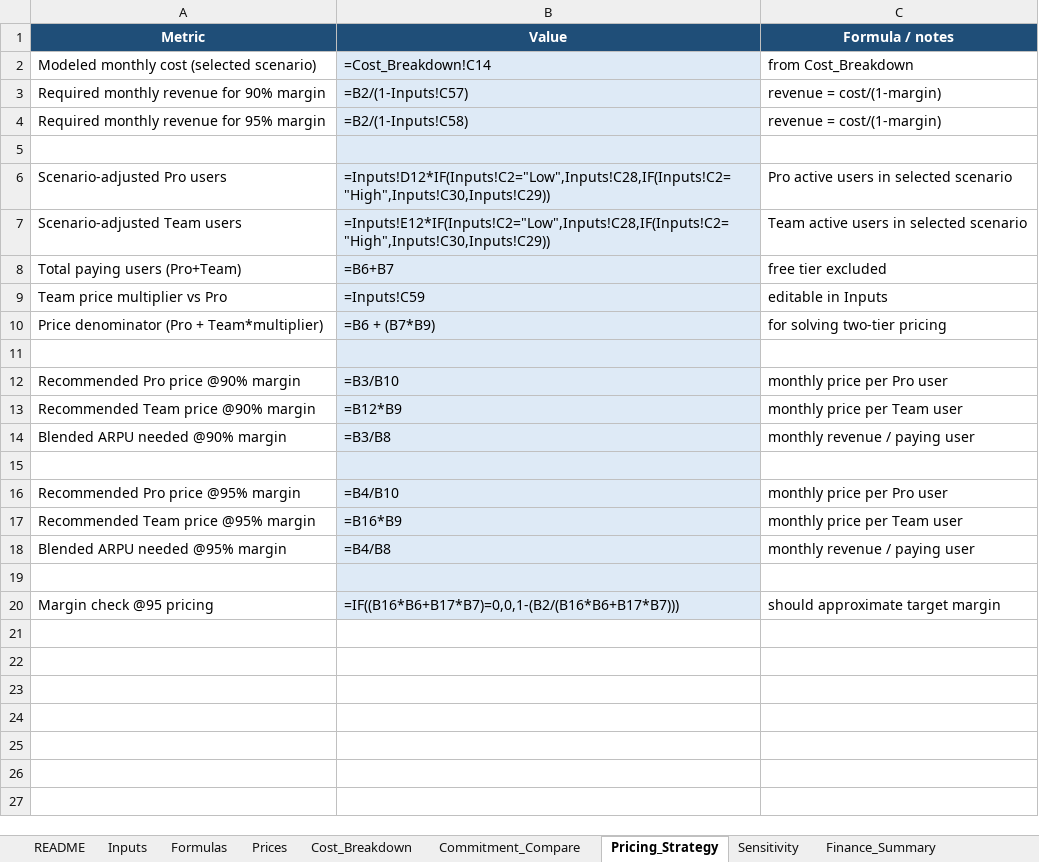
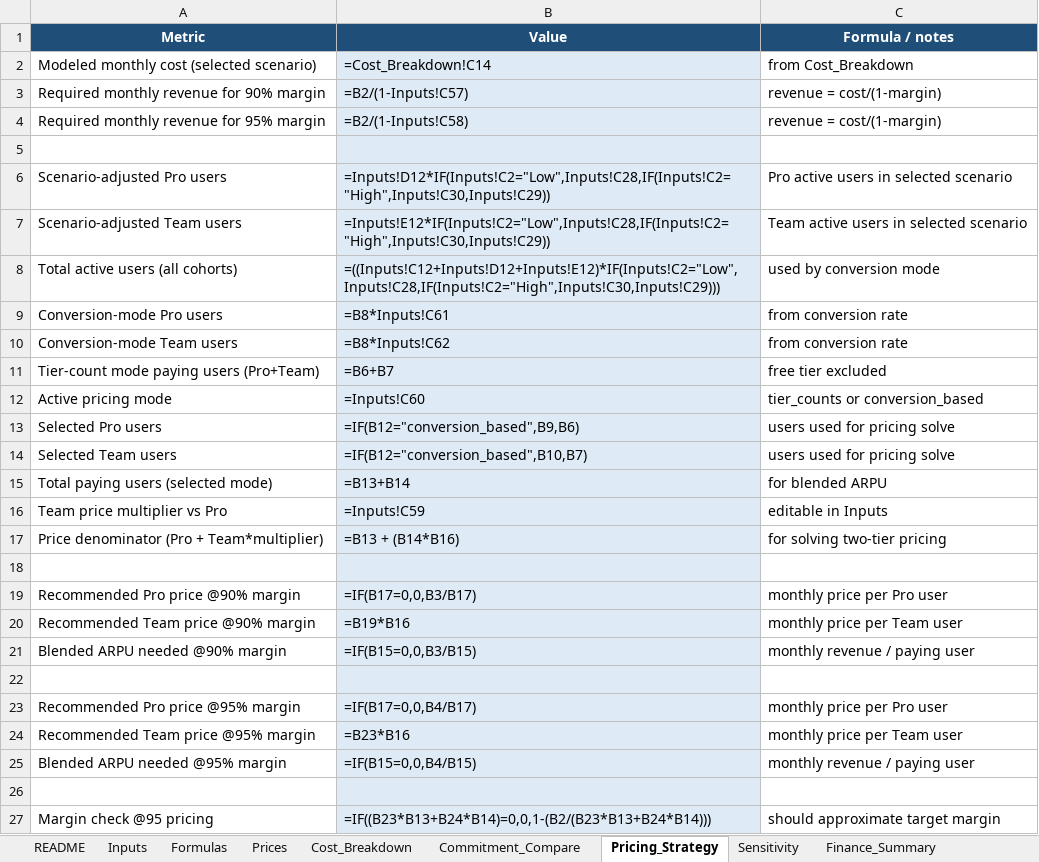
Before and after one commit to talktovishal/Podcast, an Excel workbook: exports/costs/azure-cost-model.xlsx, sheet Pricing_Strategy, drawn as a sheet; values as stored, in another font and other column widths than the file's, no borders; formulas without a stored value are shown as written; addresses are those after the commit; the diff names each change by its address in the sheet, - before the commit and + after, or states it on an @@ line.

Commit message:
Add conversion-based margin pricing mode to cost model

```diff
--- a/exports/costs/azure-cost-model.xlsx (sheet Pricing_Strategy)
+++ b/exports/costs/azure-cost-model.xlsx (sheet Pricing_Strategy)
+row 8: Total active users (all cohorts) | =((Inputs!C12+Inputs!D12+Inputs!E12)*IF(Inputs!C2="Low",Inputs!C28,IF(Inputs!C2="High",Inputs!C30,Inputs!C29))) | used by conversion mode
+row 9: Conversion-mode Pro users | =B8*Inputs!C61 | from conversion rate
+row 10: Conversion-mode Team users | =B8*Inputs!C62 | from conversion rate
-A11 (Metric): Total paying users (Pro+Team)
+A11 (Metric): Tier-count mode paying users (Pro+Team)
+row 12: Active pricing mode | =Inputs!C60 | tier_counts or conversion_based
+row 13: Selected Pro users | =IF(B12="conversion_based",B9,B6) | users used for pricing solve
+row 14: Selected Team users | =IF(B12="conversion_based",B10,B7) | users used for pricing solve
+row 15: Total paying users (selected mode) | =B13+B14 | for blended ARPU
-B17 (Value): =B6 + (B7*B9)
+B17 (Value): =B13 + (B14*B16)
-B19 (Value): =B3/B10
+B19 (Value): =IF(B17=0,0,B3/B17)
-B20 (Value): =B12*B9
+B20 (Value): =B19*B16
-B21 (Value): =B3/B8
+B21 (Value): =IF(B15=0,0,B3/B15)
-B23 (Value): =B4/B10
+B23 (Value): =IF(B17=0,0,B4/B17)
-B24 (Value): =B16*B9
+B24 (Value): =B23*B16
-B25 (Value): =B4/B8
+B25 (Value): =IF(B15=0,0,B4/B15)
-B27 (Value): =IF((B16*B6+B17*B7)=0,0,1-(B2/(B16*B6+B17*B7)))
+B27 (Value): =IF((B23*B13+B24*B14)=0,0,1-(B2/(B23*B13+B24*B14)))
```
Also changed, not shown: sheet Prices, sheet Inputs, sheet Finance_Summary, sheet README, 5 other files.
